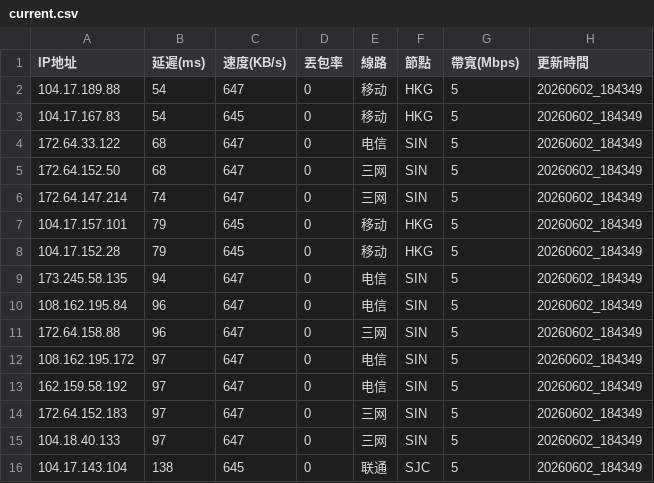
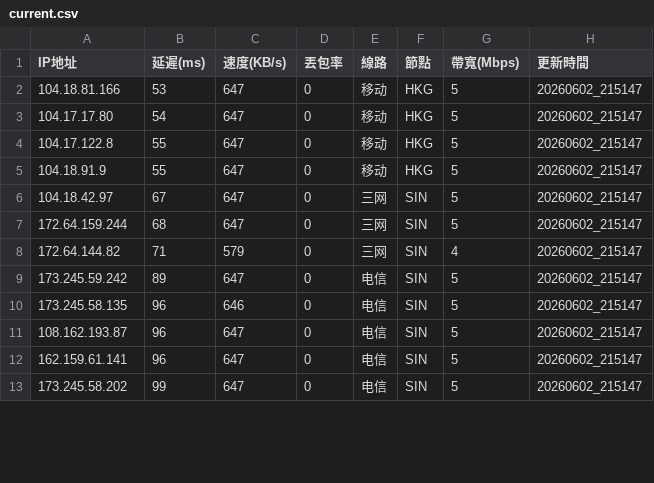
Before and after one commit to ssroom/ydltdx, a CSV file: data/current.csv, drawn as a sheet; only a part is shown; the diff covers the shown part only.

```diff
--- a/data/current.csv
+++ b/data/current.csv
@@ -1,16 +1,13 @@
 IP地址,延遲(ms),速度(KB/s),丟包率,線路,節點,帶寬(Mbps),更新時間
-104.17.189.88,54,647,0,移动,HKG,5,20260602_184349
-104.17.167.83,54,645,0,移动,HKG,5,20260602_184349
-172.64.33.122,68,647,0,电信,SIN,5,20260602_184349
-172.64.152.50,68,647,0,三网,SIN,5,20260602_184349
-172.64.147.214,74,647,0,三网,SIN,5,20260602_184349
-104.17.157.101,79,645,0,移动,HKG,5,20260602_184349
-104.17.152.28,79,645,0,移动,HKG,5,20260602_184349
-173.245.58.135,94,647,0,电信,SIN,5,20260602_184349
-108.162.195.84,96,647,0,电信,SIN,5,20260602_184349
-172.64.158.88,96,647,0,三网,SIN,5,20260602_184349
-108.162.195.172,97,647,0,电信,SIN,5,20260602_184349
-162.159.58.192,97,647,0,电信,SIN,5,20260602_184349
-172.64.152.183,97,647,0,三网,SIN,5,20260602_184349
-104.18.40.133,97,647,0,三网,SIN,5,20260602_184349
-104.17.143.104,138,645,0,联通,SJC,5,20260602_184349
+104.18.81.166,53,647,0,移动,HKG,5,20260602_215147
+104.17.17.80,54,647,0,移动,HKG,5,20260602_215147
+104.17.122.8,55,647,0,移动,HKG,5,20260602_215147
+104.18.91.9,55,647,0,移动,HKG,5,20260602_215147
+104.18.42.97,67,647,0,三网,SIN,5,20260602_215147
+172.64.159.244,68,647,0,三网,SIN,5,20260602_215147
+172.64.144.82,71,579,0,三网,SIN,4,20260602_215147
+173.245.59.242,89,647,0,电信,SIN,5,20260602_215147
+173.245.58.135,96,646,0,电信,SIN,5,20260602_215147
+108.162.193.87,96,647,0,电信,SIN,5,20260602_215147
+162.159.61.141,96,647,0,电信,SIN,5,20260602_215147
+173.245.58.202,99,647,0,电信,SIN,5,20260602_215147
```
Also changed, not shown: 4 added rows, 1 removed row and 13 edited cells elsewhere in this file, data/latest.csv, 5 other files.
